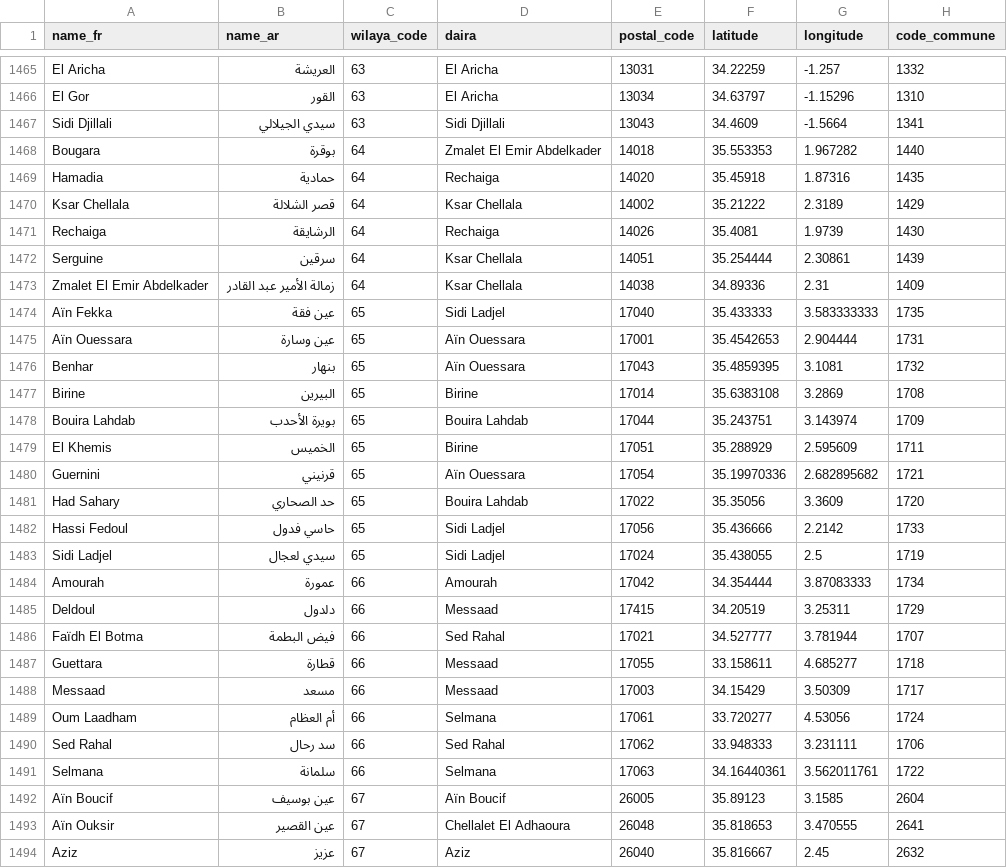
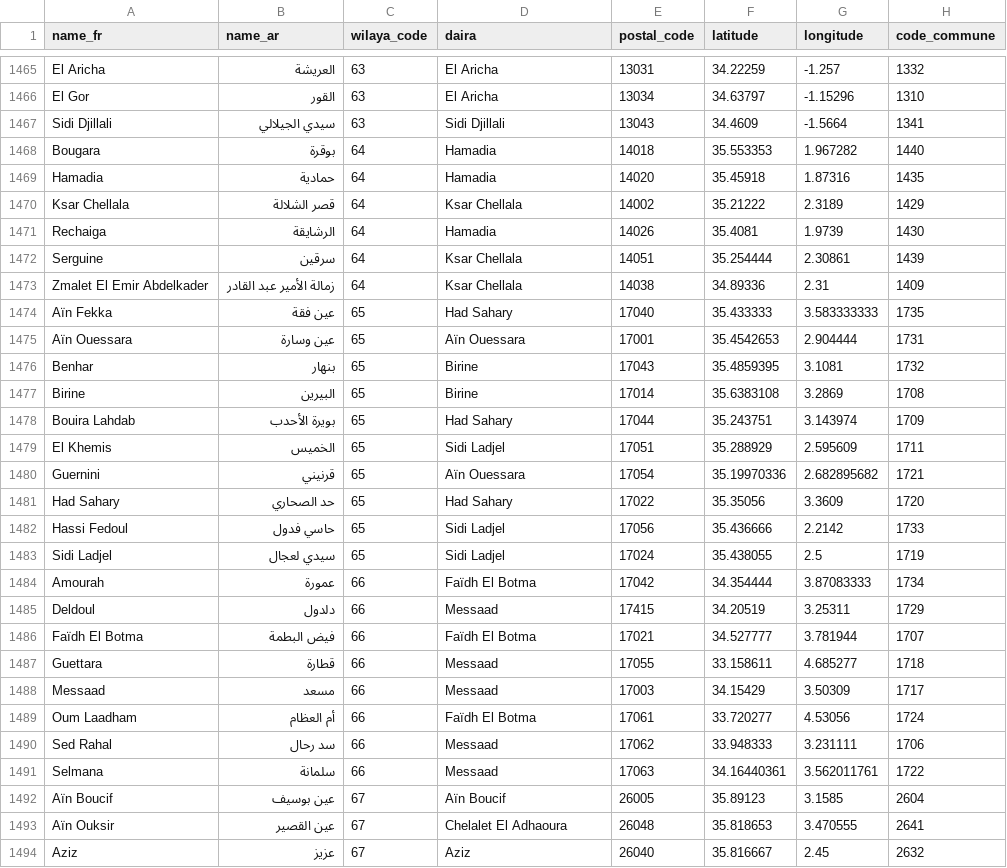
Before and after one commit to yasserstudio/geoalgeria, a CSV file: packages/dataset/data/csv/communes.csv, drawn as a sheet; only a part is shown, gaps mark what is left out; the diff covers the shown part only.

Commit message:
fix(dataset): the daira lists of 21 wilayas follow decree 26-253
Executive decree n 26-253 of 15 July 2026 (JORA n 52 of 21 July 2026) modifies
and supplements decree 91-306 of 24 August 1991 fixing the list of communes each
chef de daira administers. Its annex tabulates wilayas 3, 5, 7, 12, 13, 14, 17,
26, 28, 32 and 59 to 69, naming 142 dairas and their 404 communes, and nine
"(sans changement ...)" notes leave the other 48 under their 91-306 list. The
notes and the tables cover 1 to 69 exactly, which the extraction asserts.

The total is 551: the decree's 142 for the 21 wilayas it tabulates, plus the 409
this dataset already held for the 48 it leaves alone. No post-reform text states
a national total, so 551 stays the dataset's count and is never called official;
the claim that 564 is "the official" figure goes from the three package READMEs.

Ten annexed wilayas already agreed row for row (3, 5, 7, 13, 14, 17, 28, 61, 63,
69). Of the rest: 59 drops Hadj Mechri and gains Oued Morra; 60 goes 4 to 3,
dropping Azil Abdelkader and Tilatou for Djezzar; 62 swaps El Ogla El Melha and
Ferkane; 64 goes 3 to 2 on a new Hamadia; 65 replaces Bouira Lahdab with Had
Sahary and moves Benhar and El Khemis; 66 goes 4 to 2 on Messaad and a new Faidh
El Botma; 67 reseats Boghar as Ouled Antar. 46 commune records change daira in
every carrier that repeats the linkage.

Ids do not move. Three rows are renamed to the name law 26-06 gives their seat
commune and keep their ids, six new seats take 565 to 570, and the ten dropped
ones are reserved in a new data/retired-ids.json with the reason for each,
beside the nine retired before the ledger existed.

Eighteen printed commune names differ from ours and none is applied: fifteen by
accents only, and Beni Yaagoub, El Azizia and Bougtoub are spellings law 26-06
already replaced, so they are carried as aliases instead. A daira takes its seat
commune's name as this dataset spells it unless the row we hold folds onto it.

The annex as printed is in research/_dairas/, read through the ruled cells
because a text extraction interleaves the two columns. The PDF is not committed
and joradp.dz declines automated fetches, so it is recorded as an owner-supplied
artifact with its size and SHA-256.

Refs yasserstudio/geoalgeria.com#211

```diff
--- a/packages/dataset/data/csv/communes.csv
+++ b/packages/dataset/data/csv/communes.csv
@@ -1467,28 +1467,28 @@ El Gor,القور,63,El Aricha,13034,34.63797,-1.15296,1310
 Sidi Djillali,سيدي الجيلالي,63,Sidi Djillali,13043,34.4609,-1.5664,1341
-Bougara,بوقرة,64,Zmalet El Emir Abdelkader,14018,35.553353,1.967282,1440
-Hamadia,حمادية,64,Rechaiga,14020,35.45918,1.87316,1435
+Bougara,بوقرة,64,Hamadia,14018,35.553353,1.967282,1440
+Hamadia,حمادية,64,Hamadia,14020,35.45918,1.87316,1435
 Ksar Chellala,قصر الشلالة,64,Ksar Chellala,14002,35.21222,2.3189,1429
-Rechaiga,الرشايقة,64,Rechaiga,14026,35.4081,1.9739,1430
+Rechaiga,الرشايقة,64,Hamadia,14026,35.4081,1.9739,1430
 Serguine,سرقين,64,Ksar Chellala,14051,35.254444,2.30861,1439
 Zmalet El Emir Abdelkader,زمالة الأمير عبد القادر,64,Ksar Chellala,14038,34.89336,2.31,1409
-Aïn Fekka,عين فقة,65,Sidi Ladjel,17040,35.433333,3.583333333,1735
+Aïn Fekka,عين فقة,65,Had Sahary,17040,35.433333,3.583333333,1735
 Aïn Ouessara,عين وسارة,65,Aïn Ouessara,17001,35.4542653,2.904444,1731
-Benhar,بنهار,65,Aïn Ouessara,17043,35.4859395,3.1081,1732
+Benhar,بنهار,65,Birine,17043,35.4859395,3.1081,1732
 Birine,البيرين,65,Birine,17014,35.6383108,3.2869,1708
-Bouira Lahdab,بويرة الأحدب,65,Bouira Lahdab,17044,35.243751,3.143974,1709
-El Khemis,الخميس,65,Birine,17051,35.288929,2.595609,1711
+Bouira Lahdab,بويرة الأحدب,65,Had Sahary,17044,35.243751,3.143974,1709
+El Khemis,الخميس,65,Sidi Ladjel,17051,35.288929,2.595609,1711
 Guernini,قرنيني,65,Aïn Ouessara,17054,35.19970336,2.682895682,1721
-Had Sahary,حد الصحاري,65,Bouira Lahdab,17022,35.35056,3.3609,1720
+Had Sahary,حد الصحاري,65,Had Sahary,17022,35.35056,3.3609,1720
 Hassi Fedoul,حاسي فدول,65,Sidi Ladjel,17056,35.436666,2.2142,1733
 Sidi Ladjel,سيدي لعجال,65,Sidi Ladjel,17024,35.438055,2.5,1719
-Amourah,عمورة,66,Amourah,17042,34.354444,3.87083333,1734
+Amourah,عمورة,66,Faïdh El Botma,17042,34.354444,3.87083333,1734
 Deldoul,دلدول,66,Messaad,17415,34.20519,3.25311,1729
-Faïdh El Botma,فيض البطمة,66,Sed Rahal,17021,34.527777,3.781944,1707
+Faïdh El Botma,فيض البطمة,66,Faïdh El Botma,17021,34.527777,3.781944,1707
 Guettara,قطارة,66,Messaad,17055,33.158611,4.685277,1718
 Messaad,مسعد,66,Messaad,17003,34.15429,3.50309,1717
-Oum Laadham,أم العظام,66,Selmana,17061,33.720277,4.53056,1724
-Sed Rahal,سد رحال,66,Sed Rahal,17062,33.948333,3.231111,1706
-Selmana,سلمانة,66,Selmana,17063,34.16440361,3.562011761,1722
+Oum Laadham,أم العظام,66,Faïdh El Botma,17061,33.720277,4.53056,1724
+Sed Rahal,سد رحال,66,Messaad,17062,33.948333,3.231111,1706
+Selmana,سلمانة,66,Messaad,17063,34.16440361,3.562011761,1722
 Aïn Boucif,عين بوسيف,67,Aïn Boucif,26005,35.89123,3.1585,2604
-Aïn Ouksir,عين القصير,67,Chellalet El Adhaoura,26048,35.818653,3.470555,2641
+Aïn Ouksir,عين القصير,67,Chelalet El Adhaoura,26048,35.818653,3.470555,2641
 Aziz,عزيز,67,Aziz,26040,35.816667,2.45,2632
```
Also changed, not shown: 26 edited cells elsewhere in this file, packages/dataset/data/ecommerce/communes.csv, packages/dataset/data/wilayas.csv, 28 other files.
